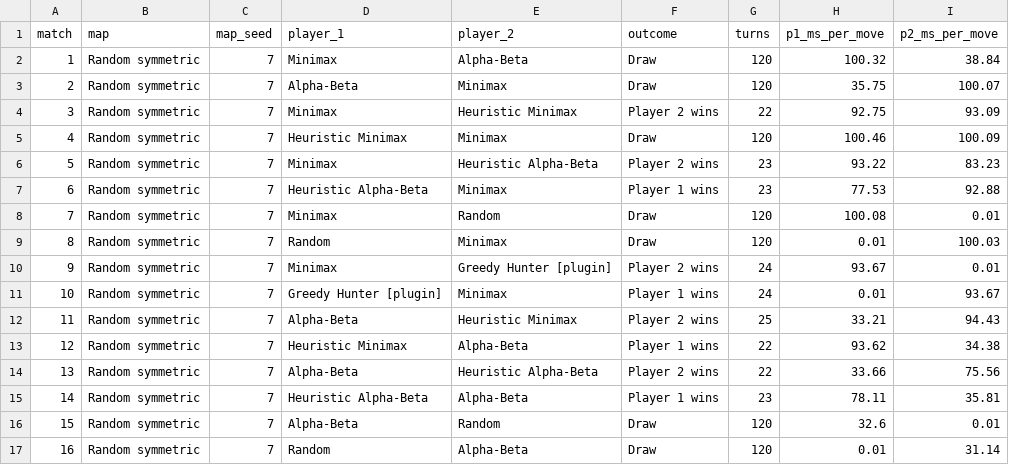
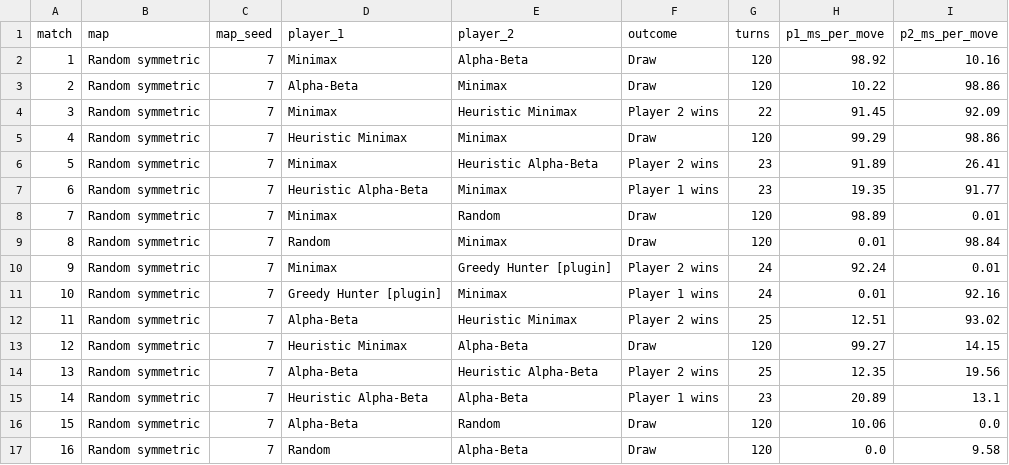
Before and after one commit to JamesJoys-vie/AI_Final_Project, a CSV file: task2_tank_battle/results/tournament_random_matches.csv, drawn as a sheet; only a part is shown; the diff covers the shown part only.

```diff
--- a/task2_tank_battle/results/tournament_random_matches.csv
+++ b/task2_tank_battle/results/tournament_random_matches.csv
@@ -1,17 +1,17 @@
 match,map,map_seed,player_1,player_2,outcome,turns,p1_ms_per_move,p2_ms_per_move
-1,Random symmetric,7,Minimax,Alpha-Beta,Draw,120,100.32,38.84
-2,Random symmetric,7,Alpha-Beta,Minimax,Draw,120,35.75,100.07
-3,Random symmetric,7,Minimax,Heuristic Minimax,Player 2 wins,22,92.75,93.09
-4,Random symmetric,7,Heuristic Minimax,Minimax,Draw,120,100.46,100.09
-5,Random symmetric,7,Minimax,Heuristic Alpha-Beta,Player 2 wins,23,93.22,83.23
-6,Random symmetric,7,Heuristic Alpha-Beta,Minimax,Player 1 wins,23,77.53,92.88
-7,Random symmetric,7,Minimax,Random,Draw,120,100.08,0.01
-8,Random symmetric,7,Random,Minimax,Draw,120,0.01,100.03
-9,Random symmetric,7,Minimax,Greedy Hunter [plugin],Player 2 wins,24,93.67,0.01
-10,Random symmetric,7,Greedy Hunter [plugin],Minimax,Player 1 wins,24,0.01,93.67
-11,Random symmetric,7,Alpha-Beta,Heuristic Minimax,Player 2 wins,25,33.21,94.43
-12,Random symmetric,7,Heuristic Minimax,Alpha-Beta,Player 1 wins,22,93.62,34.38
-13,Random symmetric,7,Alpha-Beta,Heuristic Alpha-Beta,Player 2 wins,22,33.66,75.56
-14,Random symmetric,7,Heuristic Alpha-Beta,Alpha-Beta,Player 1 wins,23,78.11,35.81
-15,Random symmetric,7,Alpha-Beta,Random,Draw,120,32.6,0.01
-16,Random symmetric,7,Random,Alpha-Beta,Draw,120,0.01,31.14
+1,Random symmetric,7,Minimax,Alpha-Beta,Draw,120,98.92,10.16
+2,Random symmetric,7,Alpha-Beta,Minimax,Draw,120,10.22,98.86
+3,Random symmetric,7,Minimax,Heuristic Minimax,Player 2 wins,22,91.45,92.09
+4,Random symmetric,7,Heuristic Minimax,Minimax,Draw,120,99.29,98.86
+5,Random symmetric,7,Minimax,Heuristic Alpha-Beta,Player 2 wins,23,91.89,26.41
+6,Random symmetric,7,Heuristic Alpha-Beta,Minimax,Player 1 wins,23,19.35,91.77
+7,Random symmetric,7,Minimax,Random,Draw,120,98.89,0.01
+8,Random symmetric,7,Random,Minimax,Draw,120,0.01,98.84
+9,Random symmetric,7,Minimax,Greedy Hunter [plugin],Player 2 wins,24,92.24,0.01
+10,Random symmetric,7,Greedy Hunter [plugin],Minimax,Player 1 wins,24,0.01,92.16
+11,Random symmetric,7,Alpha-Beta,Heuristic Minimax,Player 2 wins,25,12.51,93.02
+12,Random symmetric,7,Heuristic Minimax,Alpha-Beta,Draw,120,99.27,14.15
+13,Random symmetric,7,Alpha-Beta,Heuristic Alpha-Beta,Player 2 wins,25,12.35,19.56
+14,Random symmetric,7,Heuristic Alpha-Beta,Alpha-Beta,Player 1 wins,23,20.89,13.1
+15,Random symmetric,7,Alpha-Beta,Random,Draw,120,10.06,0.0
+16,Random symmetric,7,Random,Alpha-Beta,Draw,120,0.0,9.58
```
Also changed, not shown: 19 edited cells elsewhere in this file, task2_tank_battle/results/tournament_classic_matches.csv, task2_tank_battle/results/tournament_standings_combined.csv, 23 other files.
